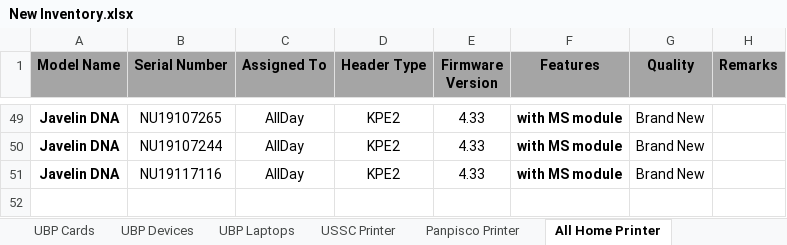
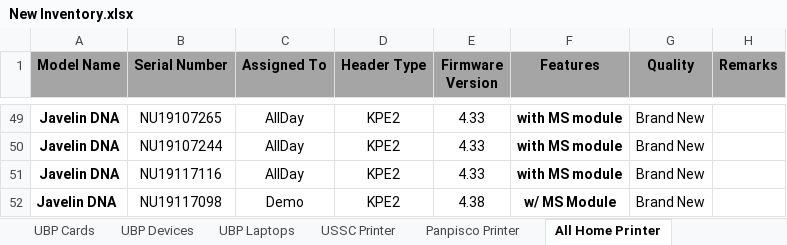
Before and after one commit to Mik-Arvin-Repo/Inventory, an Excel workbook: New Inventory.xlsx, sheet All Home Printer, drawn as a sheet; only a part is shown, gaps mark what is left out; values as stored, in another font and other column widths than the file's, no borders; the diff names each change by its address in the sheet, - before the commit and + after, or states it on an @@ line.

```diff
--- a/New Inventory.xlsx (sheet All Home Printer)
+++ b/New Inventory.xlsx (sheet All Home Printer)
+row 52: Javelin DNA | NU19117098 | Demo | KPE2 | 4.38 | w/ MS Module | Brand New
```
Also changed, not shown: sheet Instawin Printer, sheet UBP Javelin Printers.
